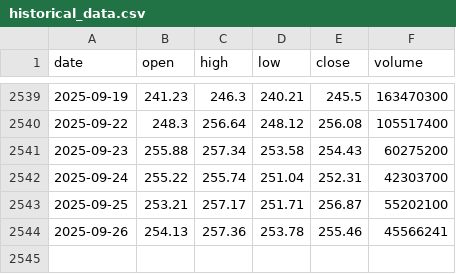
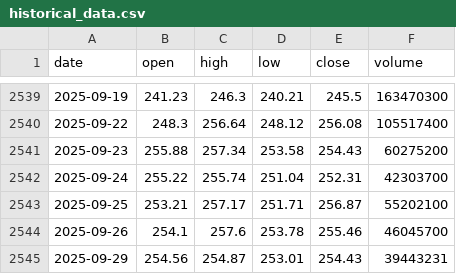
Before and after one commit to LukeGSW/AnalisiCiclica-AAPL, a CSV file: data/AAPL/historical_data.csv, drawn as a sheet; only a part is shown, gaps mark what is left out.

```diff
--- a/data/AAPL/historical_data.csv
+++ b/data/AAPL/historical_data.csv
@@ -2543,2 +2543,3 @@ date,open,high,low,close,volume
 2025-09-25,253.21,257.17,251.71,256.87,55202100
-2025-09-26,254.13,257.36,253.78,255.46,45566241
+2025-09-26,254.1,257.6,253.78,255.46,46045700
+2025-09-29,254.56,254.87,253.01,254.43,39443231
```
Also changed, not shown: data/AAPL/signals.csv, 3 other files.
